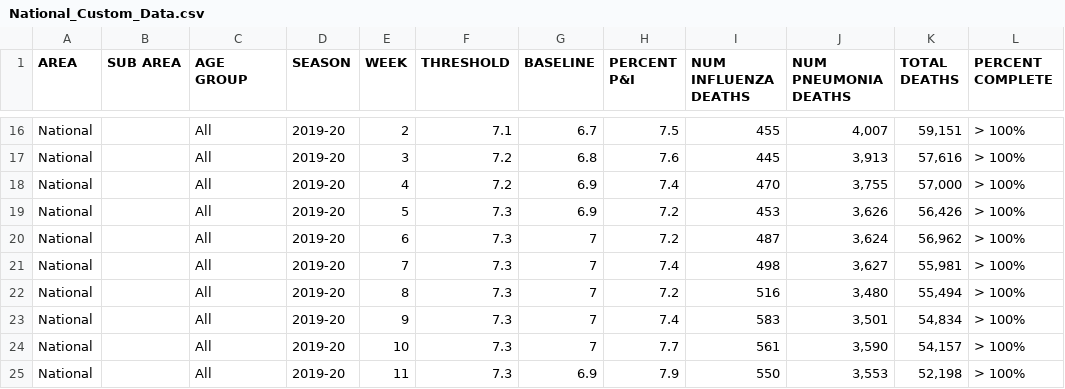
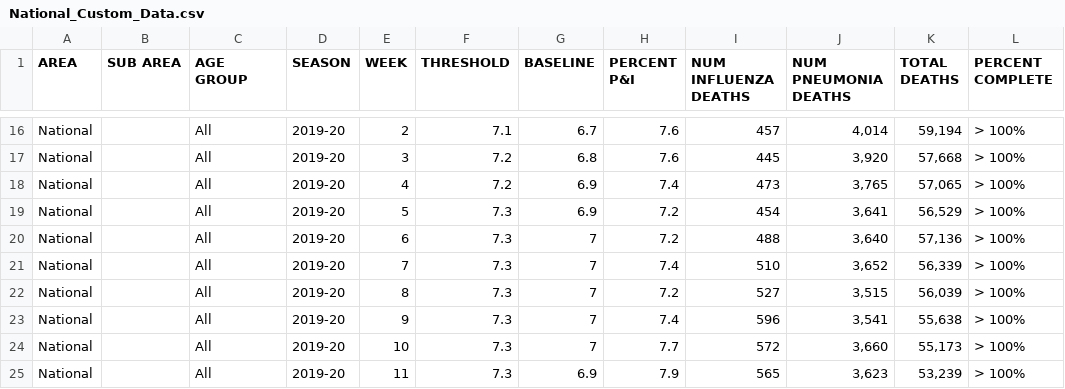
Before and after one commit to sebastianhohmann/covid19_total_death, a CSV file: us/data/National_Custom_Data.csv, drawn as a sheet; only a part is shown, gaps mark what is left out; the diff covers the shown part only; the diff names each change by its address in the sheet, - before the commit and + after, or states it on an @@ line.

```diff
--- a/us/data/National_Custom_Data.csv
+++ b/us/data/National_Custom_Data.csv
-H16 (PERCENT P&I): 7.5
+H16 (PERCENT P&I): 7.6
-I16 (NUM INFLUENZA DEATHS): 455
+I16 (NUM INFLUENZA DEATHS): 457
-J16 (NUM PNEUMONIA DEATHS): 4,007
+J16 (NUM PNEUMONIA DEATHS): 4,014
-K16 (TOTAL DEATHS): 59,151
+K16 (TOTAL DEATHS): 59,194
-J17 (NUM PNEUMONIA DEATHS): 3,913
+J17 (NUM PNEUMONIA DEATHS): 3,920
-K17 (TOTAL DEATHS): 57,616
+K17 (TOTAL DEATHS): 57,668
-I18 (NUM INFLUENZA DEATHS): 470
+I18 (NUM INFLUENZA DEATHS): 473
-J18 (NUM PNEUMONIA DEATHS): 3,755
+J18 (NUM PNEUMONIA DEATHS): 3,765
-K18 (TOTAL DEATHS): 57,000
+K18 (TOTAL DEATHS): 57,065
-I19 (NUM INFLUENZA DEATHS): 453
+I19 (NUM INFLUENZA DEATHS): 454
-J19 (NUM PNEUMONIA DEATHS): 3,626
+J19 (NUM PNEUMONIA DEATHS): 3,641
-K19 (TOTAL DEATHS): 56,426
+K19 (TOTAL DEATHS): 56,529
-I20 (NUM INFLUENZA DEATHS): 487
+I20 (NUM INFLUENZA DEATHS): 488
-J20 (NUM PNEUMONIA DEATHS): 3,624
+J20 (NUM PNEUMONIA DEATHS): 3,640
-K20 (TOTAL DEATHS): 56,962
+K20 (TOTAL DEATHS): 57,136
-I21 (NUM INFLUENZA DEATHS): 498
+I21 (NUM INFLUENZA DEATHS): 510
-J21 (NUM PNEUMONIA DEATHS): 3,627
+J21 (NUM PNEUMONIA DEATHS): 3,652
-K21 (TOTAL DEATHS): 55,981
+K21 (TOTAL DEATHS): 56,339
-I22 (NUM INFLUENZA DEATHS): 516
+I22 (NUM INFLUENZA DEATHS): 527
-J22 (NUM PNEUMONIA DEATHS): 3,480
+J22 (NUM PNEUMONIA DEATHS): 3,515
-K22 (TOTAL DEATHS): 55,494
+K22 (TOTAL DEATHS): 56,039
-I23 (NUM INFLUENZA DEATHS): 583
+I23 (NUM INFLUENZA DEATHS): 596
-J23 (NUM PNEUMONIA DEATHS): 3,501
+J23 (NUM PNEUMONIA DEATHS): 3,541
-K23 (TOTAL DEATHS): 54,834
+K23 (TOTAL DEATHS): 55,638
-I24 (NUM INFLUENZA DEATHS): 561
+I24 (NUM INFLUENZA DEATHS): 572
-J24 (NUM PNEUMONIA DEATHS): 3,590
+J24 (NUM PNEUMONIA DEATHS): 3,660
-K24 (TOTAL DEATHS): 54,157
+K24 (TOTAL DEATHS): 55,173
-I25 (NUM INFLUENZA DEATHS): 550
+I25 (NUM INFLUENZA DEATHS): 565
-J25 (NUM PNEUMONIA DEATHS): 3,553
+J25 (NUM PNEUMONIA DEATHS): 3,623
-K25 (TOTAL DEATHS): 52,198
+K25 (TOTAL DEATHS): 53,239
```
Also changed, not shown: 1 added row and 92 edited cells elsewhere in this file, us/data/Provisional_Death_Counts_for_Coronavirus_Disease__COVID-19_.csv, us/data/data-4SfjZ.csv, 3 other files.
